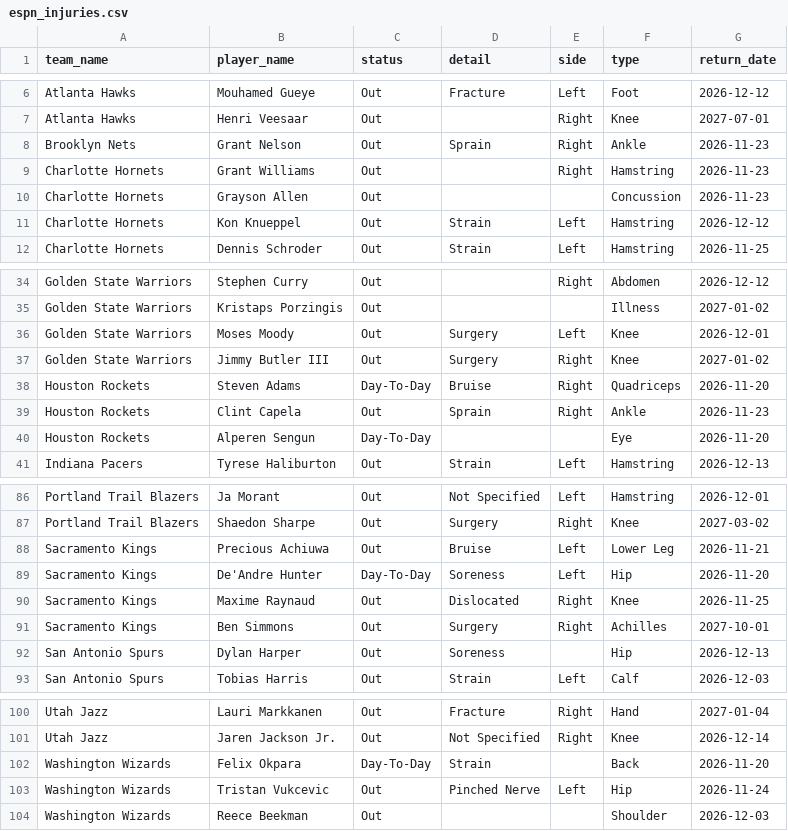
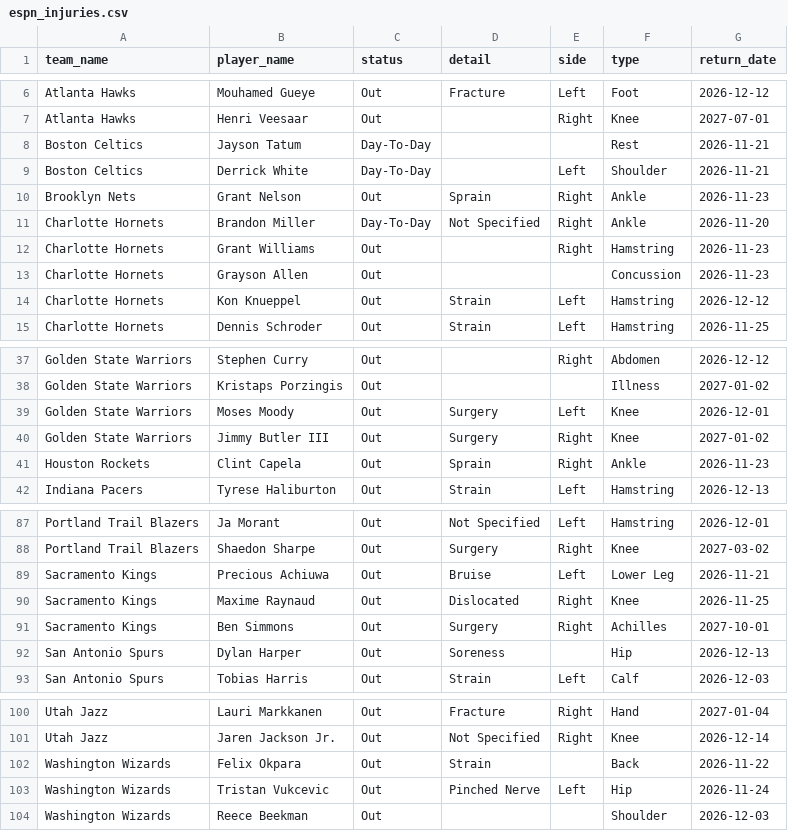
Before and after one commit to Thakky001/NBA, a CSV file: data/raw/espn_injuries.csv, drawn as a sheet; only a part is shown, gaps mark what is left out.

```diff
--- a/data/raw/espn_injuries.csv
+++ b/data/raw/espn_injuries.csv
@@ -7,3 +7,6 @@ Atlanta Hawks,Mouhamed Gueye,Out,Fracture,Left,Foot,2026-12-12
 Atlanta Hawks,Henri Veesaar,Out,,Right,Knee,2027-07-01
+Boston Celtics,Jayson Tatum,Day-To-Day,,,Rest,2026-11-21
+Boston Celtics,Derrick White,Day-To-Day,,Left,Shoulder,2026-11-21
 Brooklyn Nets,Grant Nelson,Out,Sprain,Right,Ankle,2026-11-23
+Charlotte Hornets,Brandon Miller,Day-To-Day,Not Specified,Right,Ankle,2026-11-20
 Charlotte Hornets,Grant Williams,Out,,Right,Hamstring,2026-11-23
@@ -37,5 +40,3 @@ Golden State Warriors,Moses Moody,Out,Surgery,Left,Knee,2026-12-01
 Golden State Warriors,Jimmy Butler III,Out,Surgery,Right,Knee,2027-01-02
-Houston Rockets,Steven Adams,Day-To-Day,Bruise,Right,Quadriceps,2026-11-20
 Houston Rockets,Clint Capela,Out,Sprain,Right,Ankle,2026-11-23
-Houston Rockets,Alperen Sengun,Day-To-Day,,,Eye,2026-11-20
 Indiana Pacers,Tyrese Haliburton,Out,Strain,Left,Hamstring,2026-12-13
@@ -88,3 +89,2 @@ Portland Trail Blazers,Shaedon Sharpe,Out,Surgery,Right,Knee,2027-03-02
 Sacramento Kings,Precious Achiuwa,Out,Bruise,Left,Lower Leg,2026-11-21
-Sacramento Kings,De'Andre Hunter,Day-To-Day,Soreness,Left,Hip,2026-11-20
 Sacramento Kings,Maxime Raynaud,Out,Dislocated,Right,Knee,2026-11-25
@@ -101,3 +101,3 @@ Utah Jazz,Lauri Markkanen,Out,Fracture,Right,Hand,2027-01-04
 Utah Jazz,Jaren Jackson Jr.,Out,Not Specified,Right,Knee,2026-12-14
-Washington Wizards,Felix Okpara,Day-To-Day,Strain,,Back,2026-11-20
+Washington Wizards,Felix Okpara,Out,Strain,,Back,2026-11-22
 Washington Wizards,Tristan Vukcevic,Out,Pinched Nerve,Left,Hip,2026-11-24
```
Also changed, not shown: data/raw/predictions_ledger.csv, 2 other files.
